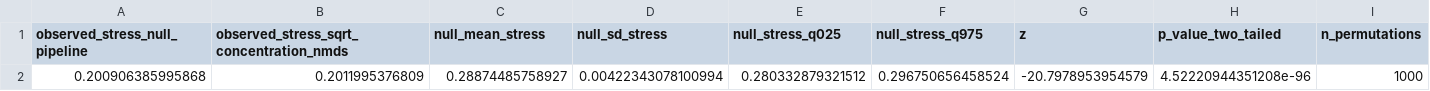
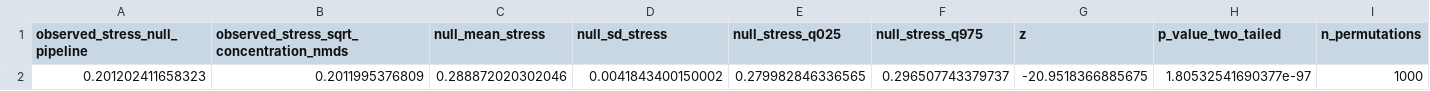
Before and after one commit to LukeABobay/larval-fish-community-analysis, a CSV file: output/NMDS_stress_null_test_summary.csv, drawn as a sheet; only a part is shown; removed rows and columns are numbered as before the commit, all else as after; rows hold the shown columns only; the diff names each change by its address in the sheet, - before the commit and + after, or states it on an @@ line.

```diff
--- a/output/NMDS_stress_null_test_summary.csv
+++ b/output/NMDS_stress_null_test_summary.csv
-row 2: 0.200906385995868 | 0.2011995376809 | 0.28874485758927 | 0.00422343078100994 | 0.280332879321512 | 0.296750656458524 | -20.7978953954579 | 4.52220944351208e-96 | 1000
+row 2: 0.201202411658323 | 0.2011995376809 | 0.288872020302046 | 0.0041843400150002 | 0.279982846336565 | 0.296507743379737 | -20.9518366885675 | 1.80532541690377e-97 | 1000
```
Also changed, not shown: output/NMDS_stress_null_distribution.csv, 12 other files.
